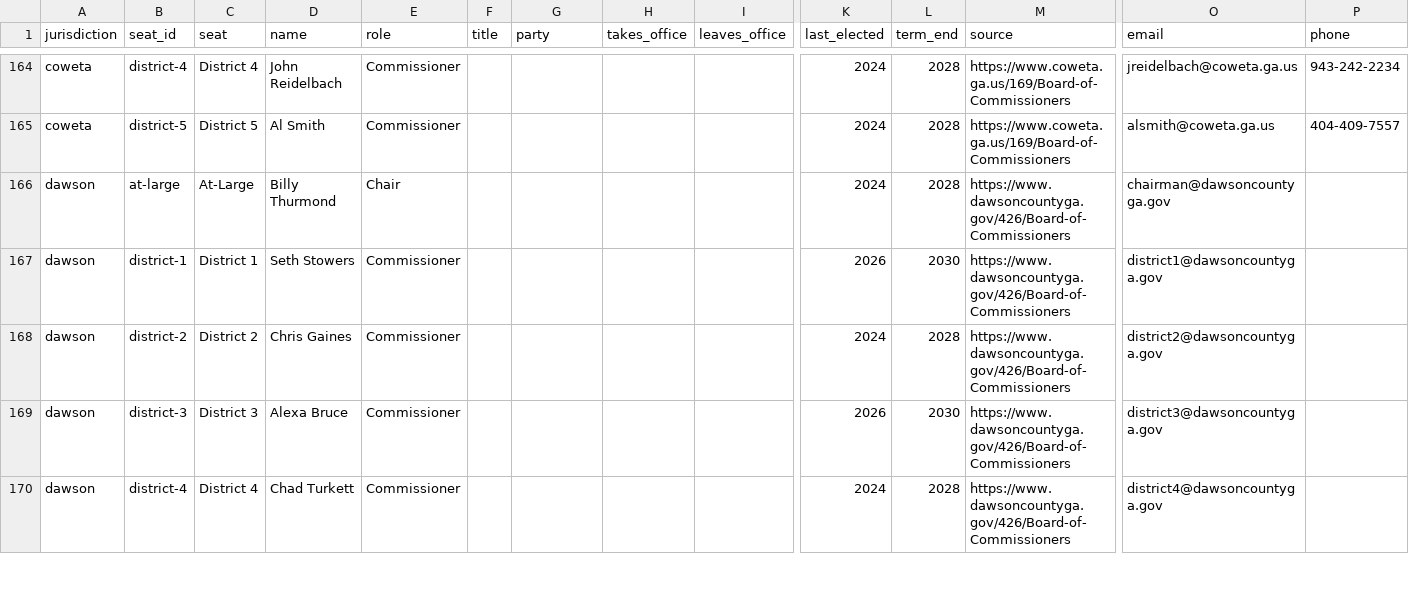
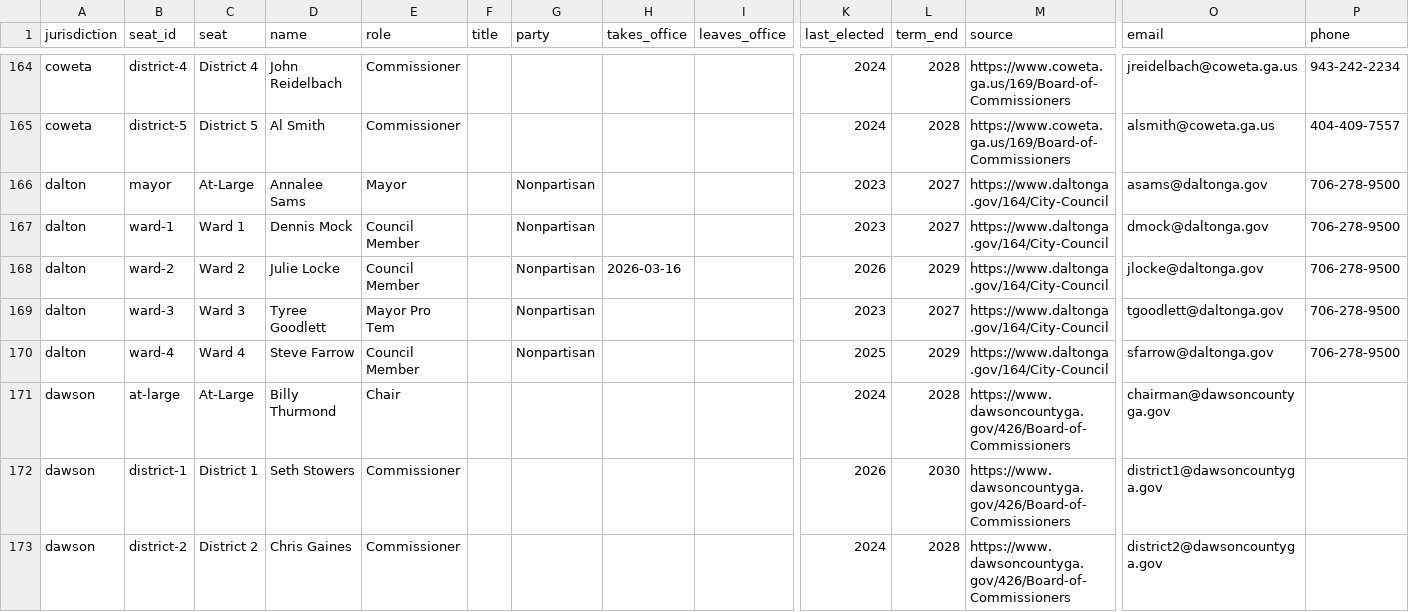
Before and after one commit to Votega/ga-local-government, a CSV file: data/officials/officials.csv, drawn as a sheet; only a part is shown, gaps mark what is left out; the shorter side is filled out with more unchanged rows; rows hold the shown columns only; the diff names each change by its address in the sheet, - before the commit and + after, or states it on an @@ line.

Commit message:
Publish data/officials/officials.csv from votega.org

```diff
--- a/data/officials/officials.csv
+++ b/data/officials/officials.csv
+row 166: dalton | mayor | At-Large | Annalee Sams | Mayor |  | Nonpartisan |  |  | 2023 | 2027 | https://www.daltonga.gov/164/City-Council | asams@daltonga.gov | 706-278-9500
+row 167: dalton | ward-1 | Ward 1 | Dennis Mock | Council Member |  | Nonpartisan |  |  | 2023 | 2027 | https://www.daltonga.gov/164/City-Council | dmock@daltonga.gov | 706-278-9500
+row 168: dalton | ward-2 | Ward 2 | Julie Locke | Council Member |  | Nonpartisan | 2026-03-16 |  | 2026 | 2029 | https://www.daltonga.gov/164/City-Council | jlocke@daltonga.gov | 706-278-9500
+row 169: dalton | ward-3 | Ward 3 | Tyree Goodlett | Mayor Pro Tem |  | Nonpartisan |  |  | 2023 | 2027 | https://www.daltonga.gov/164/City-Council | tgoodlett@daltonga.gov | 706-278-9500
+row 170: dalton | ward-4 | Ward 4 | Steve Farrow | Council Member |  | Nonpartisan |  |  | 2025 | 2029 | https://www.daltonga.gov/164/City-Council | sfarrow@daltonga.gov | 706-278-9500
```
